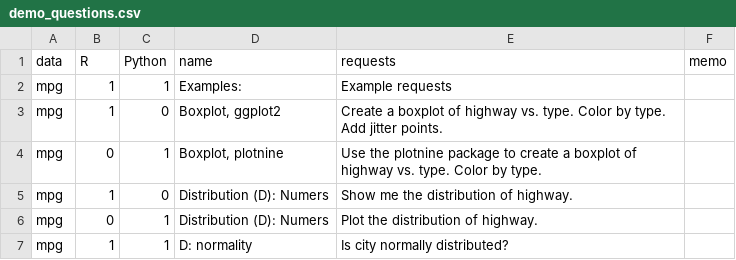
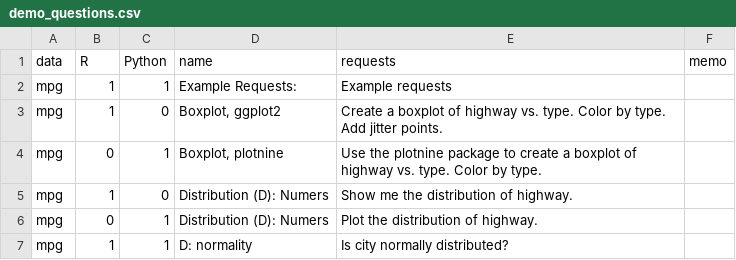
Before and after one commit to gexijin/RTutor, a CSV file: inst/app/www/demo_questions.csv, drawn as a sheet; only a part is shown.

```diff
--- a/inst/app/www/demo_questions.csv
+++ b/inst/app/www/demo_questions.csv
@@ -1,3 +1,3 @@
 data,R,Python,name,requests,memo
-mpg,1,1, Examples: , Example requests,
+mpg,1,1, Example Requests: , Example requests,
 mpg,1,0,"Boxplot, ggplot2 ",Create a boxplot of highway vs. type. Color by type. Add jitter points.,
```
Also changed, not shown: 3 other files.
